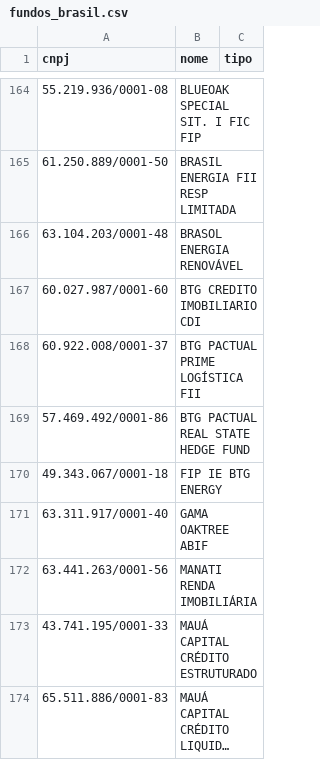
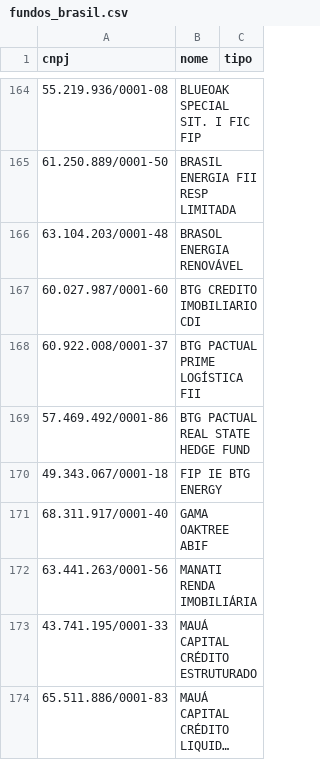
Before and after one commit to ElisaSchulz/eh-investimentos, a CSV file: tarefas-mensais/fundos_brasil.csv, drawn as a sheet; only a part is shown, gaps mark what is left out; long unchanged cells end in ….

```diff
--- a/tarefas-mensais/fundos_brasil.csv
+++ b/tarefas-mensais/fundos_brasil.csv
@@ -170,3 +170,3 @@ cnpj;nome;tipo
 49.343.067/0001-18;FIP IE BTG ENERGY;
-63.311.917/0001-40;GAMA OAKTREE ABIF;
+68.311.917/0001-40;GAMA OAKTREE ABIF;
 63.441.263/0001-56;MANATI RENDA IMOBILIÁRIA;
```
Also changed, not shown: 2 other files.
